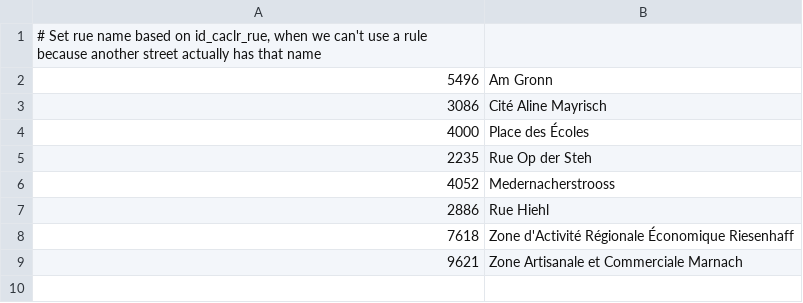
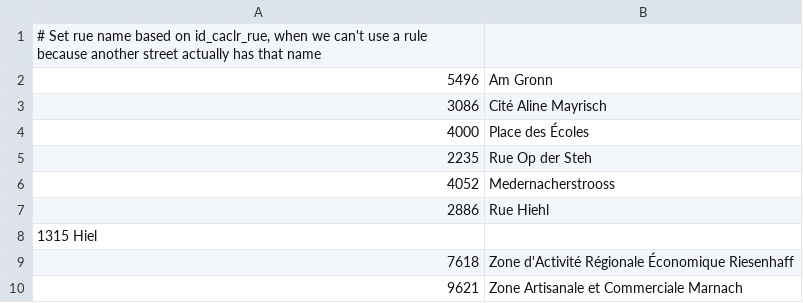
Before and after one commit to osmlu/csventrifuge, a CSV file: enhance/luxembourg_addresses/id_caclr_rue/rue.csv, drawn as a sheet; the diff names each change by its address in the sheet, - before the commit and + after, or states it on an @@ line.

Commit message:
Name as on street sign
Hie(h)l is a difficult word.

```diff
--- a/enhance/luxembourg_addresses/id_caclr_rue/rue.csv
+++ b/enhance/luxembourg_addresses/id_caclr_rue/rue.csv
+row 8: 1315 Hiel
```
